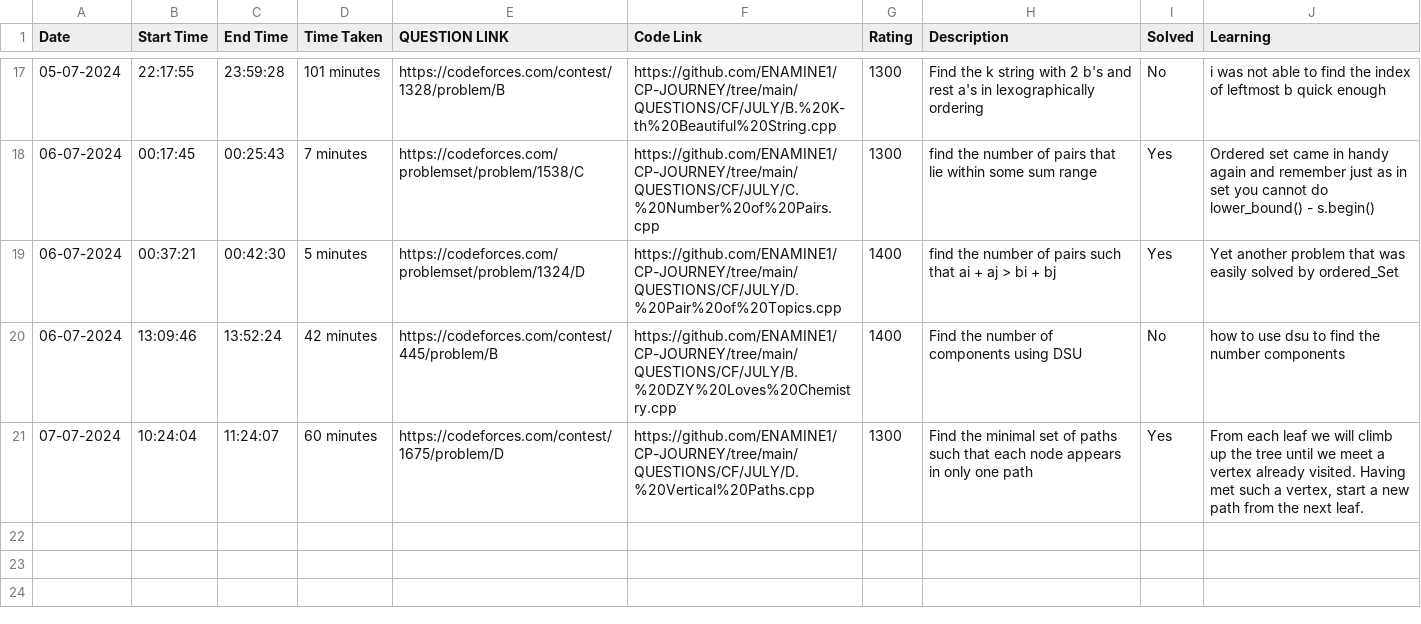
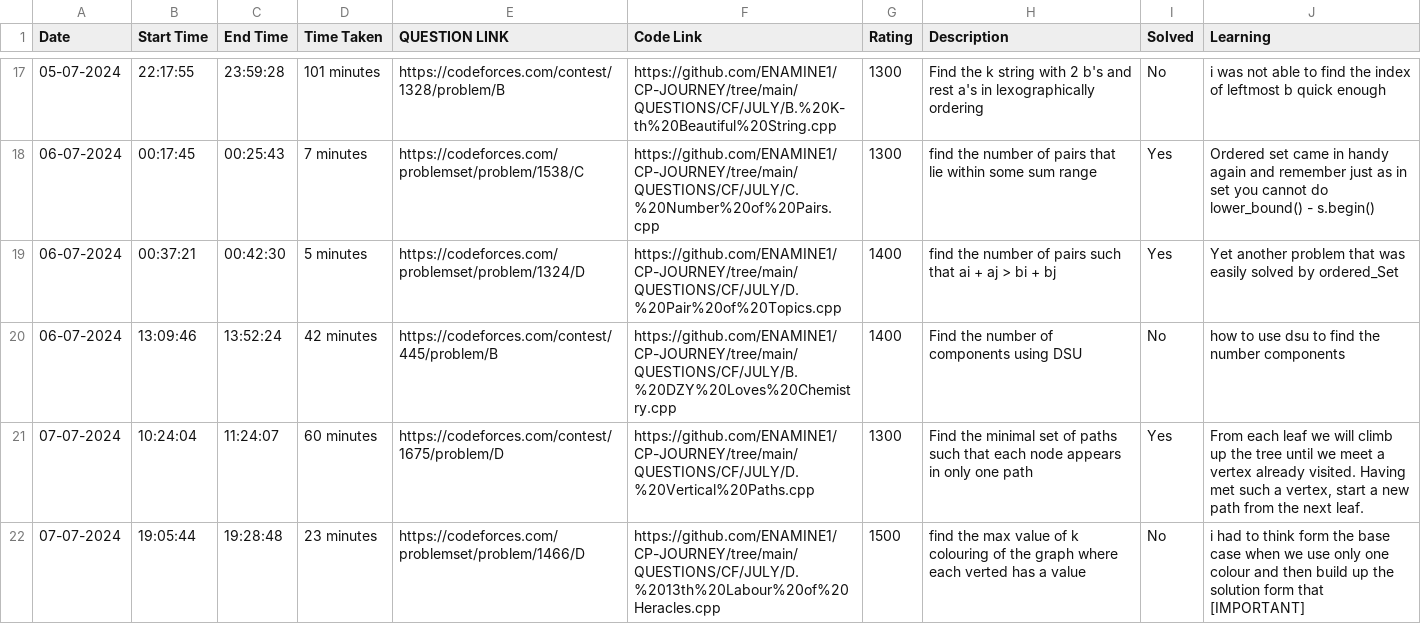
Before and after one commit to ENAMINE1/CP-JOURNEY, a CSV file: HISTORY/2024-07.csv, drawn as a sheet; only a part is shown, gaps mark what is left out; the diff names each change by its address in the sheet, - before the commit and + after, or states it on an @@ line.

```diff
--- a/HISTORY/2024-07.csv
+++ b/HISTORY/2024-07.csv
+row 22: 07-07-2024 | 19:05:44 | 19:28:48 | 23 minutes | https://codeforces.com/problemset/problem/1466/D | https://github.com/ENAMINE1/CP-JOURNEY/tree/main/QUESTIONS/CF/JULY/D.%2013th%20Labour%20of%20Heracles.cpp | 1500 | find the max value of k colouring of the graph where each verted has a value | No | i had to think form the base case when we use only one colour and then build up the solution form that [IMPORTANT]
```
Also changed, not shown: 1 other file.
